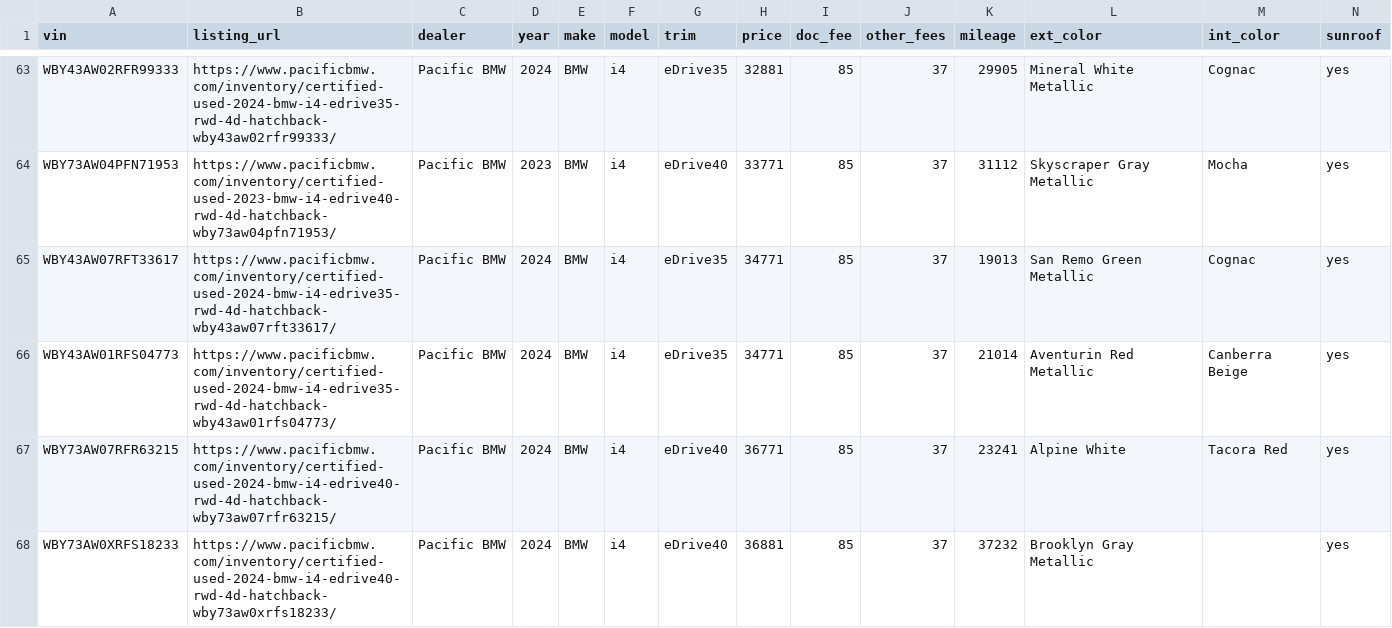
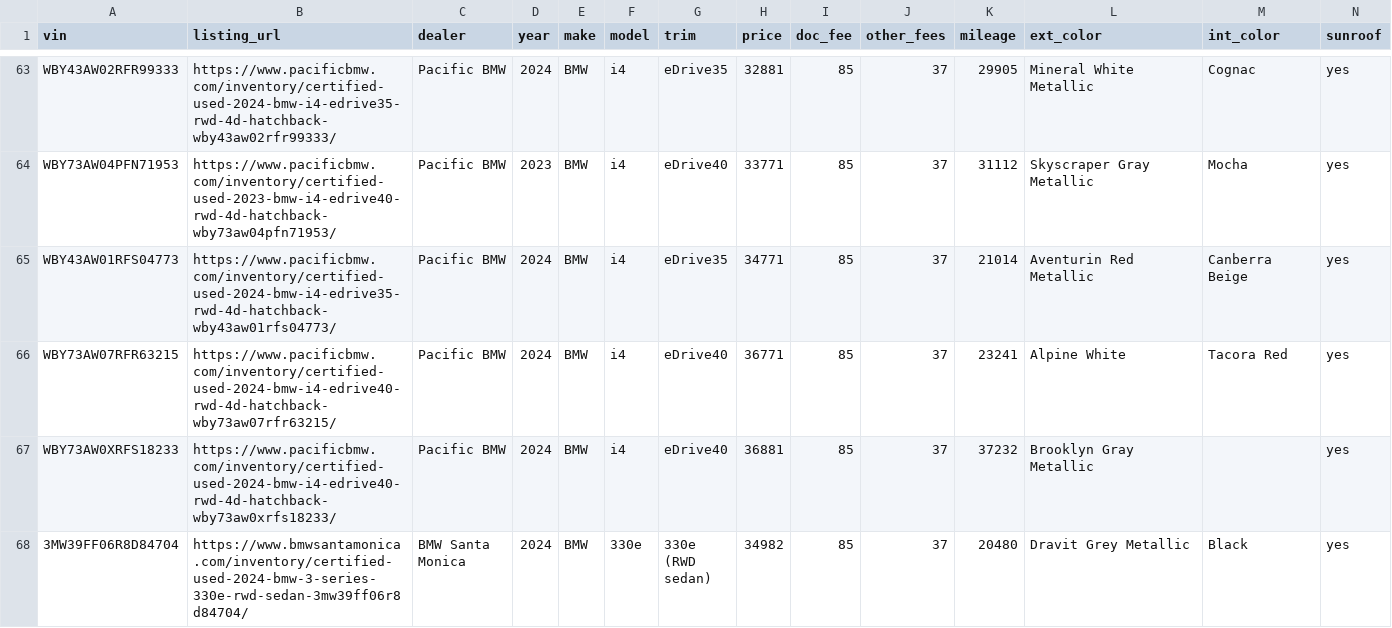
Before and after one commit to jhpdrbl/Car-finder-Ross, a CSV file: data/manual_listings.csv, drawn as a sheet; only a part is shown, gaps mark what is left out; the shorter side is filled out with more unchanged rows; rows hold the shown columns only; the diff names each change by its address in the sheet, - before the commit and + after, or states it on an @@ line.

```diff
--- a/data/manual_listings.csv
+++ b/data/manual_listings.csv
-row 65: WBY43AW07RFT33617 | https://www.pacificbmw.com/inventory/certified-used-2024-bmw-i4-edrive35-rwd-4d-hatchback-wby43aw07rft33617/ | Pacific BMW | 2024 | BMW | i4 | eDrive35 | 34771 | 85 | 37 | 19013 | San Remo Green Metallic | Cognac | yes
```
Also changed, not shown: data/exclusions.csv, 2 other files.
